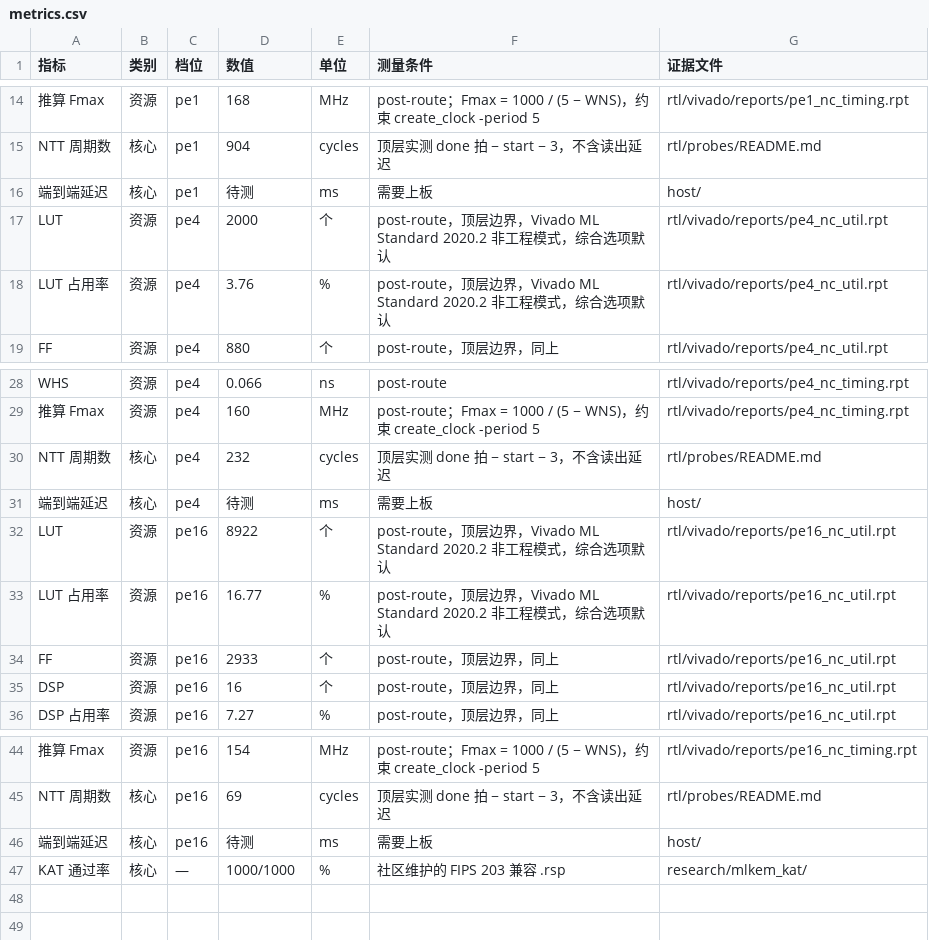
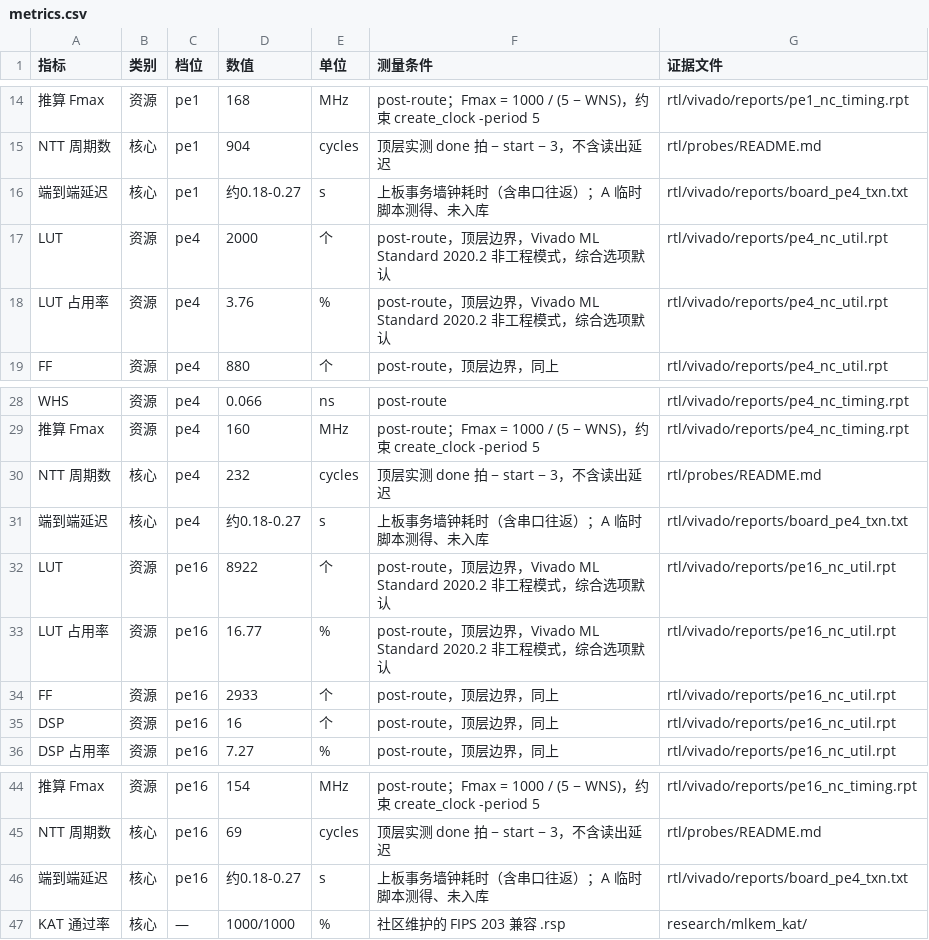
Before and after one commit to lanxiteacher/pqc-ntt-mlkem, a CSV file: metrics/data/metrics.csv, drawn as a sheet; only a part is shown, gaps mark what is left out; the diff names each change by its address in the sheet, - before the commit and + after, or states it on an @@ line.

Commit message:
C report/：报告三章补上板（板级三档实测）+ 指标表端到端延迟改实测
按 A 的 H4 第二次投递（letter_2026-10-04_A_to_C_h4_resources.txt），
把板级数据落进正文（数字逐项回 board_pe{1,4,16}_*.rpt 核过）：

- 章节三新增 §3.13 板级三档实测（资源/时序/关键路径/引脚/端到端耗时
  /wrapper 占比），§3.14 四个坑，§3.15 Vivado 2020.2 版本说明，§3.16 溯源；
  头部与 §3.10/§3.12 同步改（板级 WNS 不能反推 Fmax、端到端改实测）
- 章节四新增 §4.8 真板子端到端（三档 × 五条事务各 256/256 + 非退化 0/256），
  原 §4.8/§4.9 顺延为 §4.9/§4.10；补上「pe4/pe16 完整乘法未覆盖」旧缺口
- 章节五 §5.2 加「上板」档 + §5.3 末加上板复现三步与三个坑
- metrics：端到端延迟由「⬜ 待测」改为实测 ~0.18–0.27 s（注明是 A 临时脚本、
  未入库、未走 host/ 正式路径）

核对中两处与信不符，按仓库报告为准：① 信里的总端点数（7783/8785/12644）
取的是 sys_clk 单域行，与全路径汇总行（11242/12723/18641）不同，报告用前者；
② 信称 board_pe1_txn.txt 已存在，实际只有 pe4/pe16 两份入库，pe1 原始日志缺。

```diff
--- a/metrics/data/metrics.csv
+++ b/metrics/data/metrics.csv
-D16 (数值): 待测
+D16 (数值): 约0.18-0.27
-E16 (单位): ms
+E16 (单位): s
-F16 (测量条件): 需要上板
+F16 (测量条件): 上板事务墙钟耗时（含串口往返）；A 临时脚本测得、未入库
-G16 (证据文件): host/
+G16 (证据文件): rtl/vivado/reports/board_pe4_txn.txt
-D31 (数值): 待测
+D31 (数值): 约0.18-0.27
-E31 (单位): ms
+E31 (单位): s
-F31 (测量条件): 需要上板
+F31 (测量条件): 上板事务墙钟耗时（含串口往返）；A 临时脚本测得、未入库
-G31 (证据文件): host/
+G31 (证据文件): rtl/vivado/reports/board_pe4_txn.txt
-D46 (数值): 待测
+D46 (数值): 约0.18-0.27
-E46 (单位): ms
+E46 (单位): s
-F46 (测量条件): 需要上板
+F46 (测量条件): 上板事务墙钟耗时（含串口往返）；A 临时脚本测得、未入库
-G46 (证据文件): host/
+G46 (证据文件): rtl/vivado/reports/board_pe4_txn.txt
```
Also changed, not shown: 6 other files.
